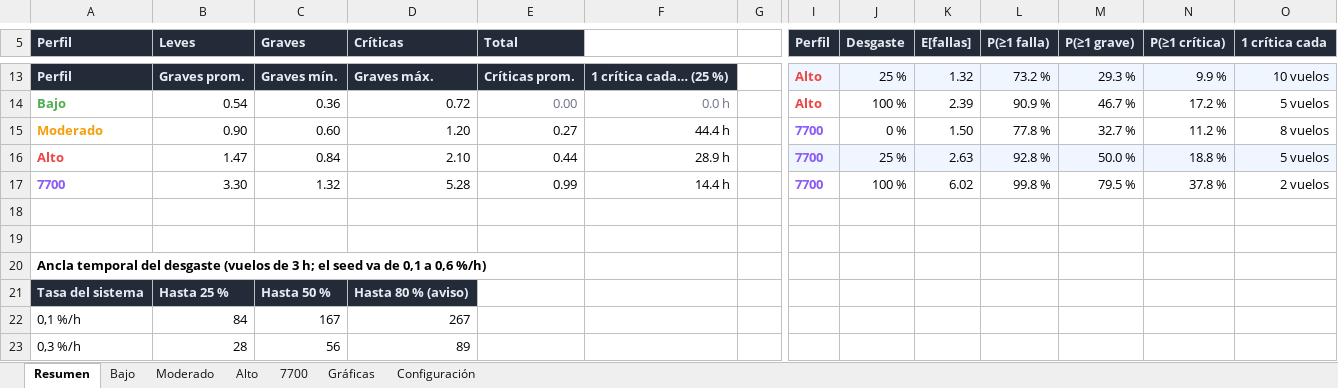
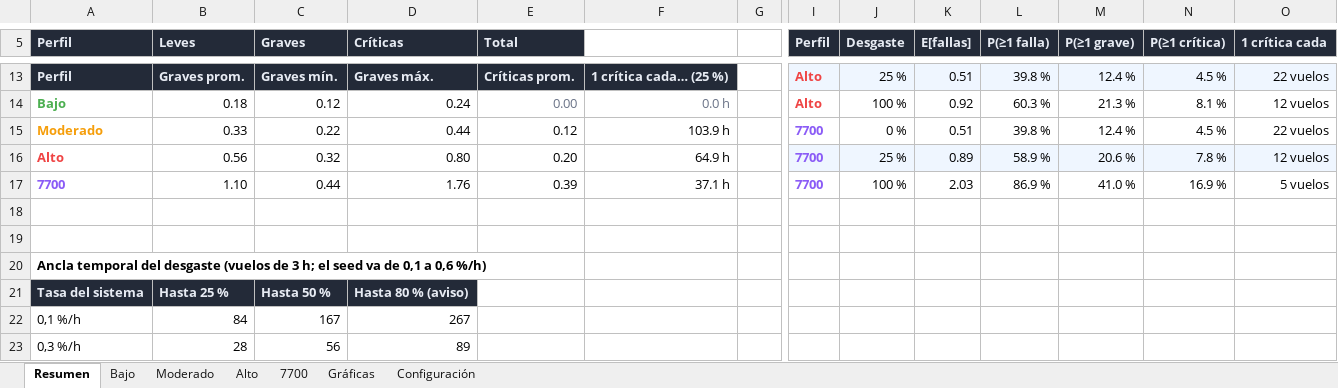
Before and after one commit to mathi0101/Fenix-Failures-Dispatcher, an Excel workbook: docs/balance/balance-realistic.xlsx, sheet Resumen, drawn as a sheet; only a part is shown, gaps mark what is left out; values as stored, in another font and other column widths than the file's, no borders; removed rows and columns are numbered as before the commit, all else as after; rows hold the shown columns only; the diff covers the shown part only; the diff names each change by its address in the sheet, - before the commit and + after, or states it on an @@ line.

Commit message:
feat(ui): etiqueta de riesgo del vuelo base/ajustada y normalización de severidades del sorteo
- Normalización (corrige integración de la tarea 2): cada falla del catálogo entra a la ruleta con Probability = 1/elegibles de su severidad (por tick, tras el filtro de cap); presets conservan su Probability. La Σλ por severidad es exactamente la fórmula del balance — el catálogo deja de multiplicar la cadencia (~100× antes: una falla cada 5 min en Moderado 25 %), el cap no se satura con leves y no hay spam de fallas a tasas altas. Test del contrato nuevo.
- Etiqueta bajo el desgaste medio: «Probabilidad de falla en este vuelo (duración): X%. Probabilidad ajustada por el desgaste acumulado actual: Y%» — X = promedio P(≥1 grave)/P(≥1 crítica) a desgaste 0, Y con el desgaste real. Cálculo con la fórmula global por severidad (base × mult × perfil × desgaste); ReferenceRatePerHour solo para el fallback sin OFP. Bajo = 0/0 por diseño.
- Recalibración vigente: base 0,05, semilla 0,006, críticas 0,14, Moderado ×1,1, Alto ×1,6; invariantes a >=.
- Suite 255/255, build 0 errores, balance regenerado. No verificado en sesión real MSFS/Fenix.

```diff
--- a/docs/balance/balance-realistic.xlsx (sheet Resumen)
+++ b/docs/balance/balance-realistic.xlsx (sheet Resumen)
-K13 (E[fallas]): 1.32
+K13 (E[fallas]): 0.51
-L13 (P(≥1 falla)): 73.2 %
+L13 (P(≥1 falla)): 39.8 %
-M13 (P(≥1 grave)): 29.3 %
+M13 (P(≥1 grave)): 12.4 %
-N13 (P(≥1 crítica)): 9.9 %
+N13 (P(≥1 crítica)): 4.5 %
-O13 (1 crítica cada): 10 vuelos
+O13 (1 crítica cada): 22 vuelos
-B14 (Leves): 0.54
+B14 (Leves): 0.18
-C14 (Graves): 0.36
+C14 (Graves): 0.12
-D14 (Críticas): 0.72
+D14 (Críticas): 0.24
-K14 (E[fallas]): 2.39
+K14 (E[fallas]): 0.92
-L14 (P(≥1 falla)): 90.9 %
+L14 (P(≥1 falla)): 60.3 %
-M14 (P(≥1 grave)): 46.7 %
+M14 (P(≥1 grave)): 21.3 %
-N14 (P(≥1 crítica)): 17.2 %
+N14 (P(≥1 crítica)): 8.1 %
-O14 (1 crítica cada): 5 vuelos
+O14 (1 crítica cada): 12 vuelos
-row 15: Moderado | 0.90 | 0.60 | 1.20 | 0.27 | 44.4 h |  | 7700 | 0 % | 1.50 | 77.8 % | 32.7 % | 11.2 % | 8 vuelos
-row 16: Alto | 1.47 | 0.84 | 2.10 | 0.44 | 28.9 h |  | 7700 | 25 % | 2.63 | 92.8 % | 50.0 % | 18.8 % | 5 vuelos
-row 17: 7700 | 3.30 | 1.32 | 5.28 | 0.99 | 14.4 h |  | 7700 | 100 % | 6.02 | 99.8 % | 79.5 % | 37.8 % | 2 vuelos
+row 15: Moderado | 0.33 | 0.22 | 0.44 | 0.12 | 103.9 h |  | 7700 | 0 % | 0.51 | 39.8 % | 12.4 % | 4.5 % | 22 vuelos
+row 16: Alto | 0.56 | 0.32 | 0.80 | 0.20 | 64.9 h |  | 7700 | 25 % | 0.89 | 58.9 % | 20.6 % | 7.8 % | 12 vuelos
+row 17: 7700 | 1.10 | 0.44 | 1.76 | 0.39 | 37.1 h |  | 7700 | 100 % | 2.03 | 86.9 % | 41.0 % | 16.9 % | 5 vuelos
```
Also changed, not shown: 3 added rows, 3 removed rows and 25 edited cells elsewhere in this sheet, sheet Moderado, sheet Alto, sheet 7700, sheet Bajo, sheet Gráficas, sheet Configuración, 11 other files.
